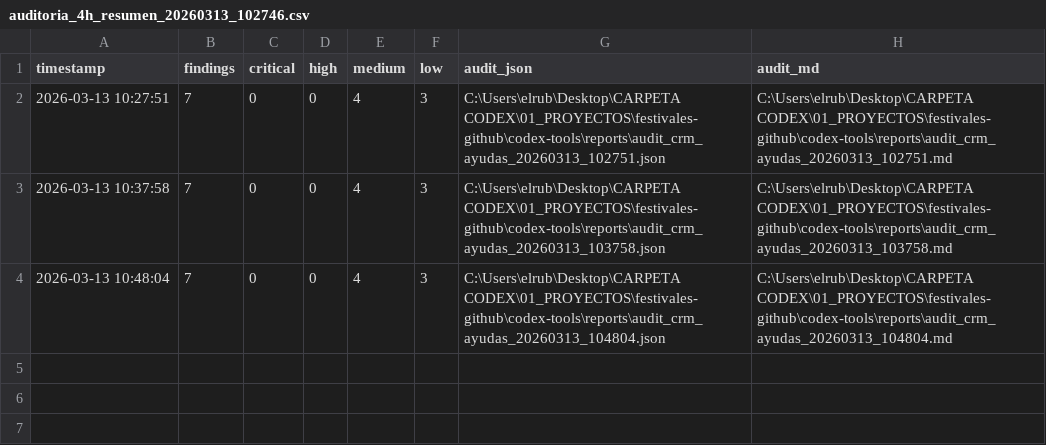
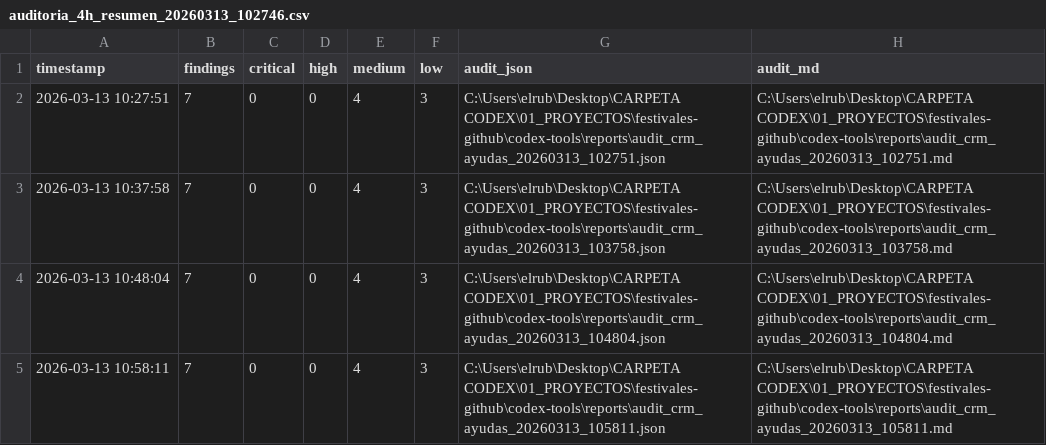
Before and after one commit to rubencoton/crm-appscript, a CSV file: codex-tools/reports/auditoria_4h_resumen_20260313_102746.csv, drawn as a sheet; the diff names each change by its address in the sheet, - before the commit and + after, or states it on an @@ line.

```diff
--- a/codex-tools/reports/auditoria_4h_resumen_20260313_102746.csv
+++ b/codex-tools/reports/auditoria_4h_resumen_20260313_102746.csv
+row 5: 2026-03-13 10:58:11 | 7 | 0 | 0 | 4 | 3 | C:\Users\elrub\Desktop\CARPETA CODEX\01_PROYECTOS\festivales-github\codex-tools\reports\audit_crm_ayudas_20260313_105811.json | C:\Users\elrub\Desktop\CARPETA CODEX\01_PROYECTOS\festivales-github\codex-tools\reports\audit_crm_ayudas_20260313_105811.md
```
Also changed, not shown: 3 other files.
